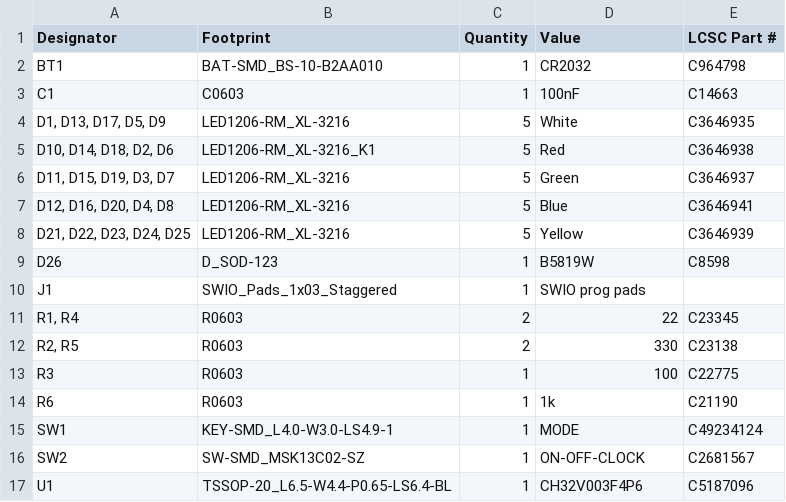
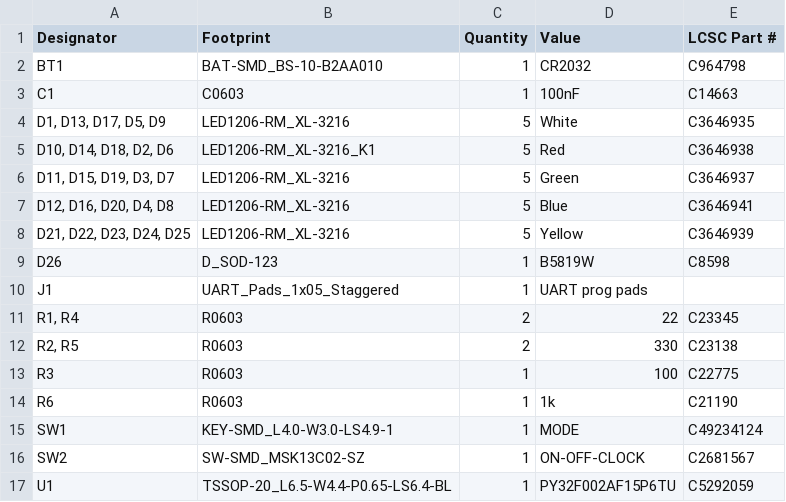
Before and after one commit to Merlin2LmmL/LEDStars, a CSV file: hardware/production/bom.csv, drawn as a sheet.

Commit message:
Switch MCU to PY32F002AF15P6TU: schematic, UART programming pads, PCB rework, new exports

```diff
--- a/hardware/production/bom.csv
+++ b/hardware/production/bom.csv
@@ -9,3 +9,3 @@ C1,C0603,1,100nF,C14663
 D26,D_SOD-123,1,B5819W,C8598
-J1,SWIO_Pads_1x03_Staggered,1,SWIO prog pads,
+J1,UART_Pads_1x05_Staggered,1,UART prog pads,
 "R1, R4",R0603,2,22,C23345
@@ -16,2 +16,2 @@ SW1,KEY-SMD_L4.0-W3.0-LS4.9-1,1,MODE,C49234124
 SW2,SW-SMD_MSK13C02-SZ,1,ON-OFF-CLOCK,C2681567
-U1,TSSOP-20_L6.5-W4.4-P0.65-LS6.4-BL,1,CH32V003F4P6,C5187096
+U1,TSSOP-20_L6.5-W4.4-P0.65-LS6.4-BL,1,PY32F002AF15P6TU,C5292059
```
Also changed, not shown: hardware/production/positions.csv, 10 other files.
